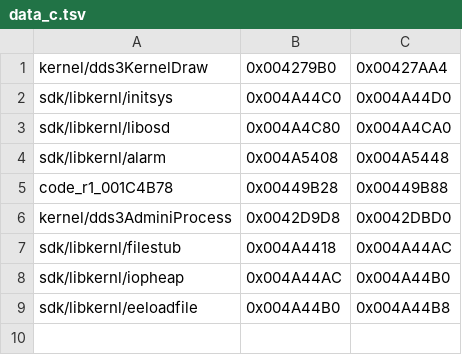
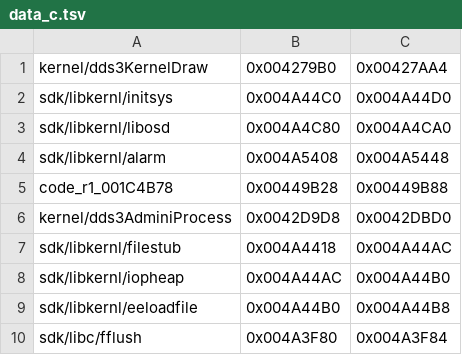
Before and after one commit to Megami-Decomps/raidou-decomp, a TSV file: config/raidou2/data_c.tsv, drawn as a sheet; the diff names each change by its address in the sheet, - before the commit and + after, or states it on an @@ line.

```diff
--- a/config/raidou2/data_c.tsv
+++ b/config/raidou2/data_c.tsv
+row 10: sdk/libc/fflush | 0x004A3F80 | 0x004A3F84
```
Also changed, not shown: config/raidou1/data_c.tsv, 3 other files.
